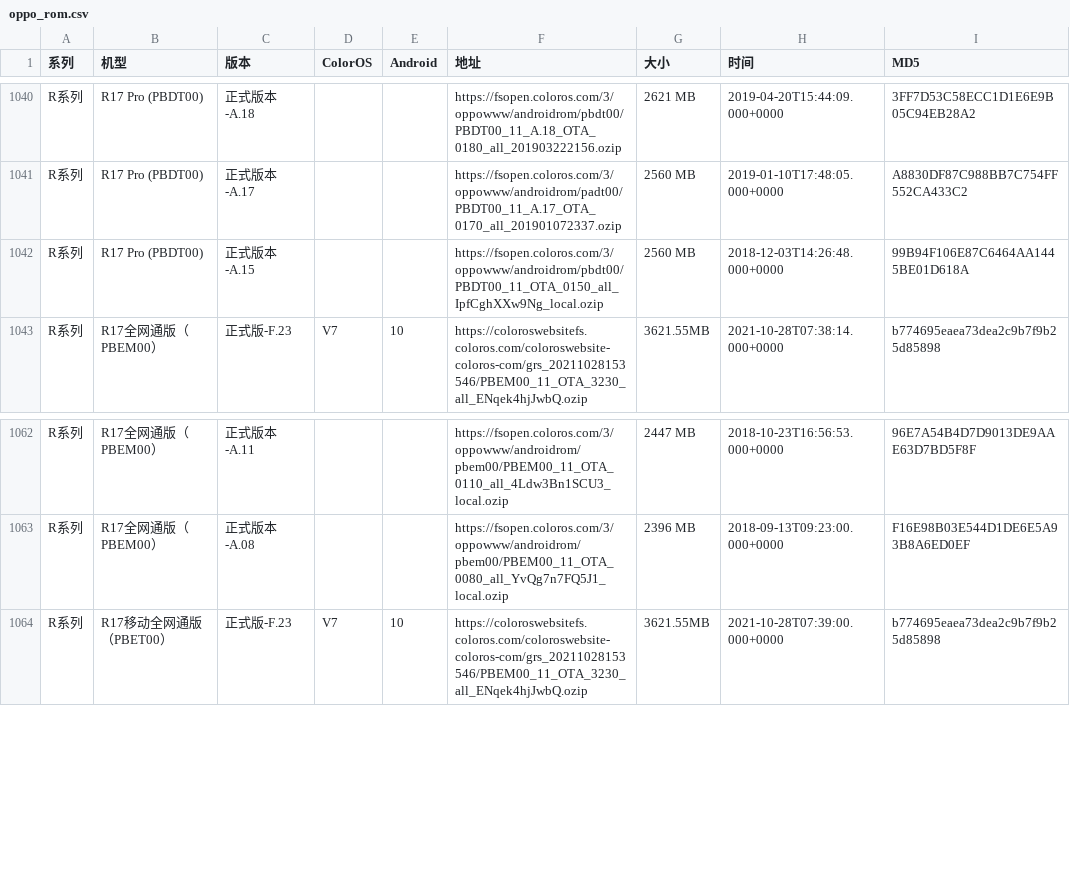
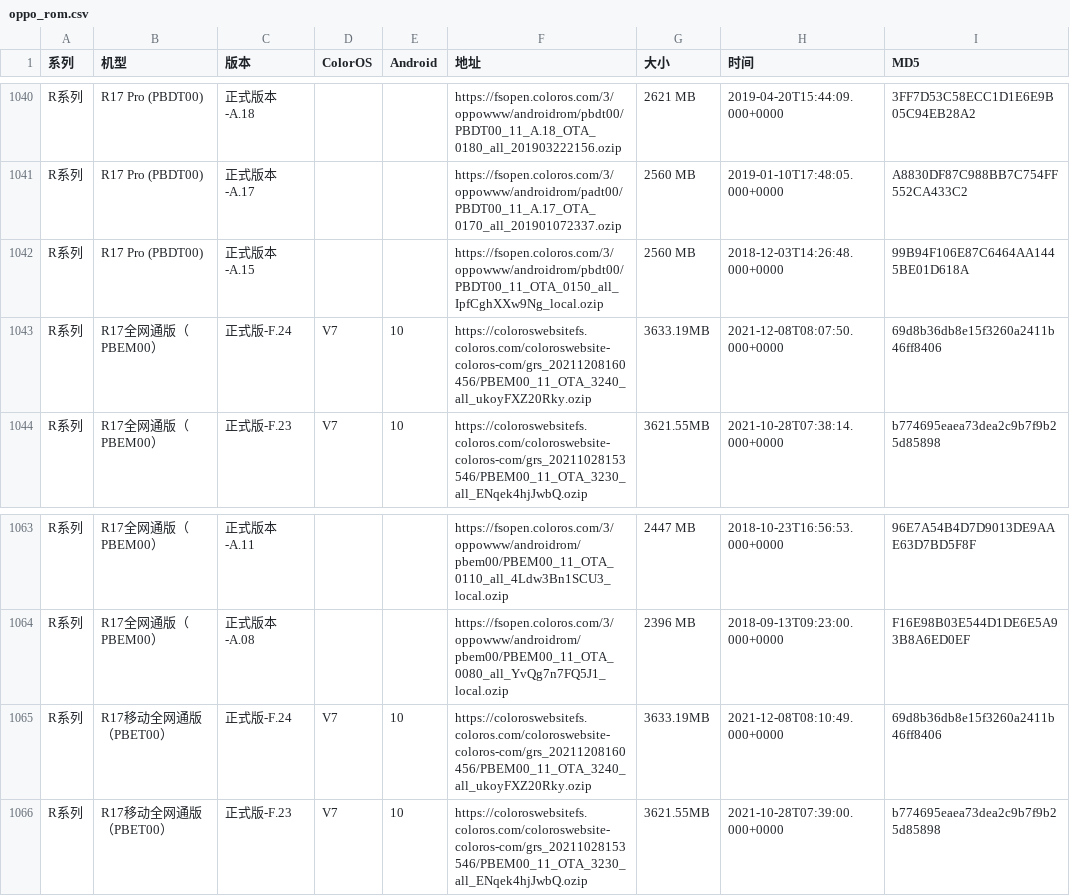
Before and after one commit to wuxianlin/get_android_data, a CSV file: data/oppo_rom.csv, drawn as a sheet; only a part is shown, gaps mark what is left out.

```diff
--- a/data/oppo_rom.csv
+++ b/data/oppo_rom.csv
@@ -1042,2 +1042,3 @@ R系列,R17 Pro (PBDT00),正式版本-A.17,,,https://fsopen.coloros.com/3/oppoww
 R系列,R17 Pro (PBDT00),正式版本-A.15,,,https://fsopen.coloros.com/3/oppowww/androidrom/pbdt00/PBDT00_11_OTA_0150_all_IpfCghXXw9Ng_local.ozip,2560 MB,2018-12-03T14:26:48.000+0000,99B94F106E87C6464AA1445BE01D618A
+R系列,R17全网通版（PBEM00）,正式版-F.24,V7,10,https://coloroswebsitefs.coloros.com/coloroswebsite-coloros-com/grs_20211208160456/PBEM00_11_OTA_3240_all_ukoyFXZ20Rky.ozip,3633.19MB,2021-12-08T08:07:50.000+0000,69d8b36db8e15f3260a2411b46ff8406
 R系列,R17全网通版（PBEM00）,正式版-F.23,V7,10,https://coloroswebsitefs.coloros.com/coloroswebsite-coloros-com/grs_20211028153546/PBEM00_11_OTA_3230_all_ENqek4hjJwbQ.ozip,3621.55MB,2021-10-28T07:38:14.000+0000,b774695eaea73dea2c9b7f9b25d85898
@@ -1063,2 +1064,3 @@ R系列,R17全网通版（PBEM00）,正式版本-A.11,,,https://fsopen.coloros.c
 R系列,R17全网通版（PBEM00）,正式版本-A.08,,,https://fsopen.coloros.com/3/oppowww/androidrom/pbem00/PBEM00_11_OTA_0080_all_YvQg7n7FQ5J1_local.ozip,2396 MB,2018-09-13T09:23:00.000+0000,F16E98B03E544D1DE6E5A93B8A6ED0EF
+R系列,R17移动全网通版（PBET00）,正式版-F.24,V7,10,https://coloroswebsitefs.coloros.com/coloroswebsite-coloros-com/grs_20211208160456/PBEM00_11_OTA_3240_all_ukoyFXZ20Rky.ozip,3633.19MB,2021-12-08T08:10:49.000+0000,69d8b36db8e15f3260a2411b46ff8406
 R系列,R17移动全网通版（PBET00）,正式版-F.23,V7,10,https://coloroswebsitefs.coloros.com/coloroswebsite-coloros-com/grs_20211028153546/PBEM00_11_OTA_3230_all_ENqek4hjJwbQ.ozip,3621.55MB,2021-10-28T07:39:00.000+0000,b774695eaea73dea2c9b7f9b25d85898
```
Also changed, not shown: data/miui_global_rom.csv, data/oplus_gms_devices.csv.
